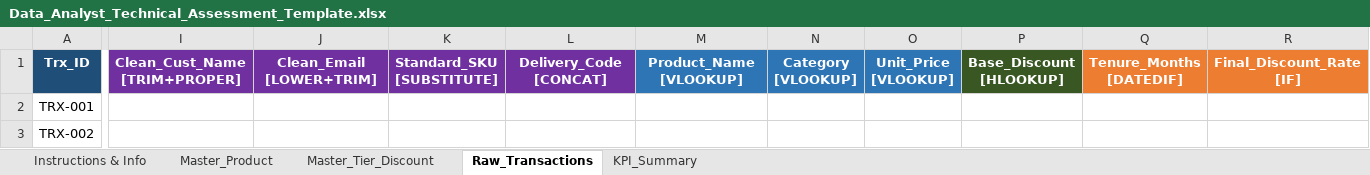
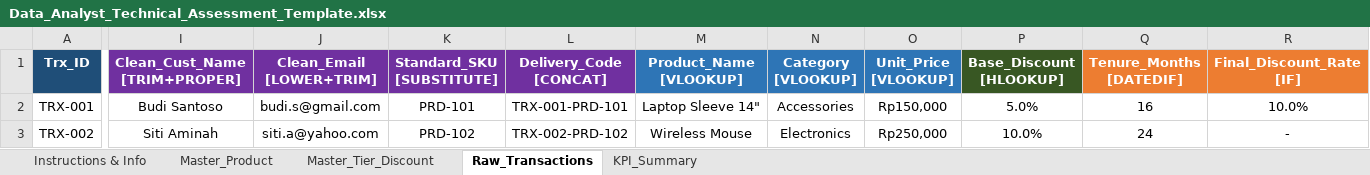
Before and after one commit to Hernandizz/Data_Analyst_Roadmap, an Excel workbook: Exam/Excel/assessment_project/Data_Analyst_Technical_Assessment_Template.xlsx, sheet Raw_Transactions, drawn as a sheet; only a part is shown, gaps mark what is left out; values as stored, in another font and other column widths than the file's, no borders; the diff covers the shown part only; the diff names each change by its address in the sheet, - before the commit and + after, or states it on an @@ line.

Commit message:
Exam Excel : assesment Project on-going

```diff
--- a/Exam/Excel/assessment_project/Data_Analyst_Technical_Assessment_Template.xlsx (sheet Raw_Transactions)
+++ b/Exam/Excel/assessment_project/Data_Analyst_Technical_Assessment_Template.xlsx (sheet Raw_Transactions)
-I2 (Clean_Cust_Name [TRIM+PROPER]): (empty)
+I2 (Clean_Cust_Name [TRIM+PROPER]): Budi Santoso
-J2 (Clean_Email [LOWER+TRIM]): (empty)
+J2 (Clean_Email [LOWER+TRIM]): budi.s@gmail.com
-K2 (Standard_SKU [SUBSTITUTE]): (empty)
+K2 (Standard_SKU [SUBSTITUTE]): PRD-101
-L2 (Delivery_Code [CONCAT]): (empty)
+L2 (Delivery_Code [CONCAT]): TRX-001-PRD-101
-M2 (Product_Name [VLOOKUP]): (empty)
+M2 (Product_Name [VLOOKUP]): Laptop Sleeve 14"
-N2 (Category [VLOOKUP]): (empty)
+N2 (Category [VLOOKUP]): Accessories
-O2 (Unit_Price [VLOOKUP]): (empty)
+O2 (Unit_Price [VLOOKUP]): Rp150,000
-P2 (Base_Discount [HLOOKUP]): (empty)
+P2 (Base_Discount [HLOOKUP]): 5.0%
-Q2 (Tenure_Months [DATEDIF]): (empty)
+Q2 (Tenure_Months [DATEDIF]): 16
-R2 (Final_Discount_Rate [IF]): (empty)
+R2 (Final_Discount_Rate [IF]): 10.0%
-I3 (Clean_Cust_Name [TRIM+PROPER]): (empty)
+I3 (Clean_Cust_Name [TRIM+PROPER]): Siti Aminah
-J3 (Clean_Email [LOWER+TRIM]): (empty)
+J3 (Clean_Email [LOWER+TRIM]): siti.a@yahoo.com
-K3 (Standard_SKU [SUBSTITUTE]): (empty)
+K3 (Standard_SKU [SUBSTITUTE]): PRD-102
-L3 (Delivery_Code [CONCAT]): (empty)
+L3 (Delivery_Code [CONCAT]): TRX-002-PRD-102
-M3 (Product_Name [VLOOKUP]): (empty)
+M3 (Product_Name [VLOOKUP]): Wireless Mouse
-N3 (Category [VLOOKUP]): (empty)
+N3 (Category [VLOOKUP]): Electronics
-O3 (Unit_Price [VLOOKUP]): (empty)
+O3 (Unit_Price [VLOOKUP]): Rp250,000
-P3 (Base_Discount [HLOOKUP]): (empty)
+P3 (Base_Discount [HLOOKUP]): 10.0%
-Q3 (Tenure_Months [DATEDIF]): (empty)
+Q3 (Tenure_Months [DATEDIF]): 24
-R3 (Final_Discount_Rate [IF]): (empty)
+R3 (Final_Discount_Rate [IF]): -
```
Also changed, not shown: 190 edited cells elsewhere in this sheet, sheet KPI_Summary.
